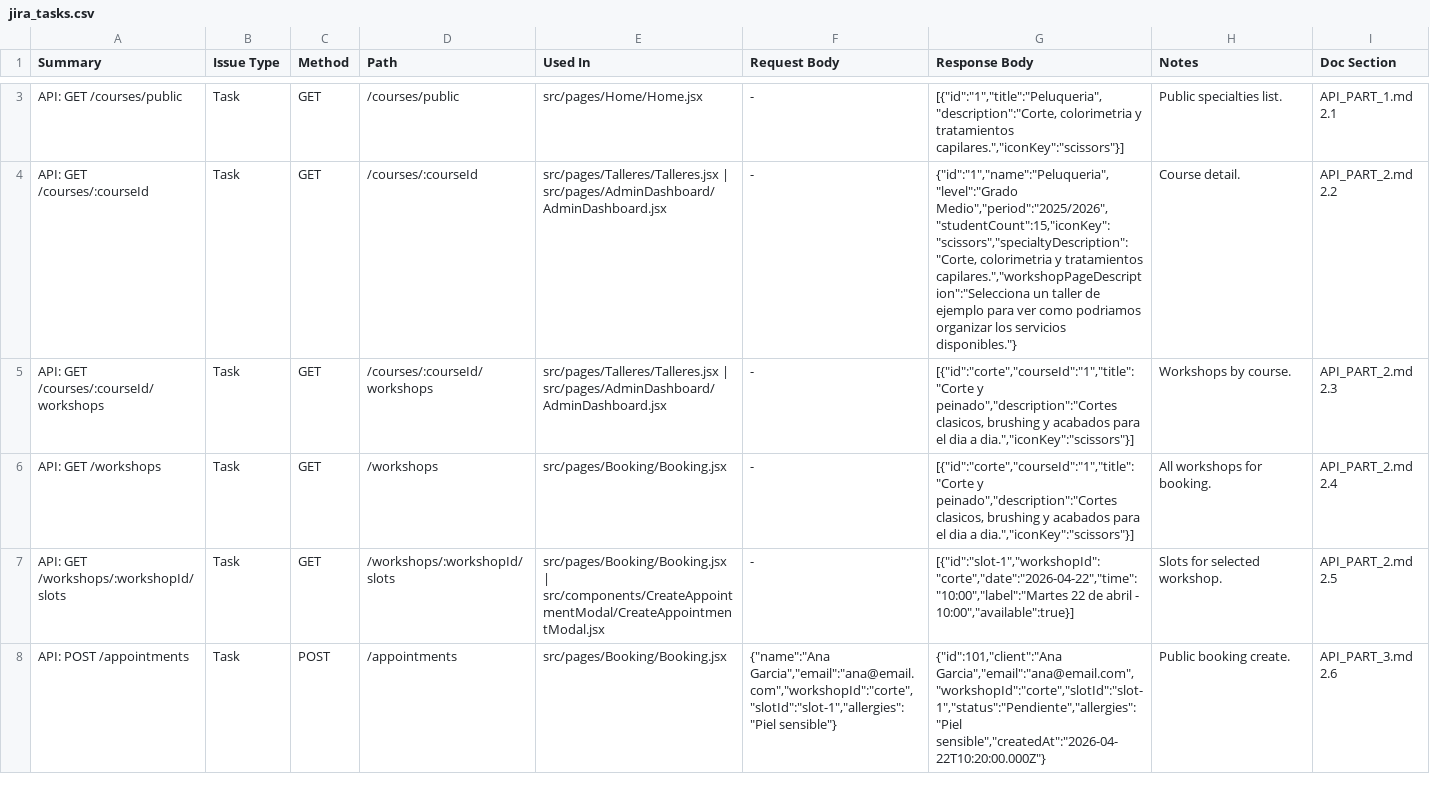
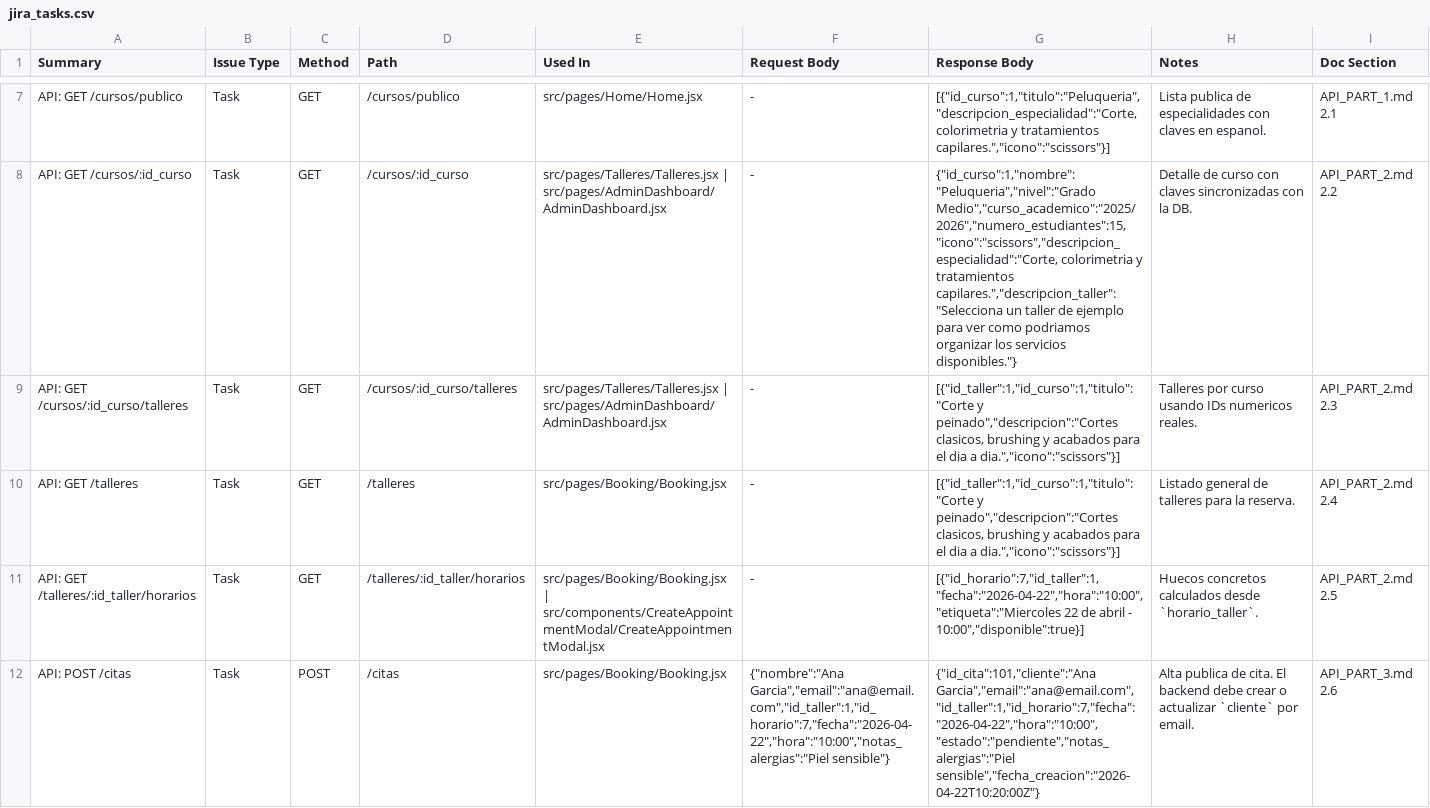
Before and after one commit to Valderrama20/gestor_citas_teis, a CSV file: frontend/jira_tasks.csv, drawn as a sheet; only a part is shown, gaps mark what is left out; addresses are those after the commit; the diff covers the shown part only; the diff names each change by its address in the sheet, - before the commit and + after, or states it on an @@ line.

```diff
--- a/frontend/jira_tasks.csv
+++ b/frontend/jira_tasks.csv
-A7 (Summary): API: GET /courses/public
+A7 (Summary): API: GET /cursos/publico
-D7 (Path): /courses/public
+D7 (Path): /cursos/publico
-G7 (Response Body): [{"id":"1","title":"Peluqueria","description":"Corte, colorimetria y tratamientos capilares.","iconKey":"scissors"}]
+G7 (Response Body): [{"id_curso":1,"titulo":"Peluqueria","descripcion_especialidad":"Corte, colorimetria y tratamientos capilares.","icono":"scissors"}]
-H7 (Notes): Public specialties list.
+H7 (Notes): Lista publica de especialidades con claves en espanol.
-A8 (Summary): API: GET /courses/:courseId
+A8 (Summary): API: GET /cursos/:id_curso
-D8 (Path): /courses/:courseId
+D8 (Path): /cursos/:id_curso
-G8 (Response Body): {"id":"1","name":"Peluqueria","level":"Grado Medio","period":"2025/2026","studentCount":15,"iconKey":"scissors","specialtyDescription":"Corte, colorimetria y tratamientos capilares.","workshopPageDescription":"Selecciona un taller…
+G8 (Response Body): {"id_curso":1,"nombre":"Peluqueria","nivel":"Grado Medio","curso_academico":"2025/2026","numero_estudiantes":15,"icono":"scissors","descripcion_especialidad":"Corte, colorimetria y tratamientos capilares.","descripcion_taller":"Selecciona un taller…
-H8 (Notes): Course detail.
+H8 (Notes): Detalle de curso con claves sincronizadas con la DB.
-A9 (Summary): API: GET /courses/:courseId/workshops
+A9 (Summary): API: GET /cursos/:id_curso/talleres
-D9 (Path): /courses/:courseId/workshops
+D9 (Path): /cursos/:id_curso/talleres
-G9:G10 (Response Body): [{"id":"corte","courseId":"1","title":"Corte y peinado","description":"Cortes clasicos, brushing y acabados para el dia a dia.","iconKey":"scissors"}]
+G9:G10 (Response Body): [{"id_taller":1,"id_curso":1,"titulo":"Corte y peinado","descripcion":"Cortes clasicos, brushing y acabados para el dia a dia.","icono":"scissors"}]
-H9 (Notes): Workshops by course.
+H9 (Notes): Talleres por curso usando IDs numericos reales.
-A10 (Summary): API: GET /workshops
+A10 (Summary): API: GET /talleres
-D10 (Path): /workshops
+D10 (Path): /talleres
-H10 (Notes): All workshops for booking.
+H10 (Notes): Listado general de talleres para la reserva.
-A11 (Summary): API: GET /workshops/:workshopId/slots
+A11 (Summary): API: GET /talleres/:id_taller/horarios
-D11 (Path): /workshops/:workshopId/slots
+D11 (Path): /talleres/:id_taller/horarios
-G11 (Response Body): [{"id":"slot-1","workshopId":"corte","date":"2026-04-22","time":"10:00","label":"Martes 22 de abril - 10:00","available":true}]
+G11 (Response Body): [{"id_horario":7,"id_taller":1,"fecha":"2026-04-22","hora":"10:00","etiqueta":"Miercoles 22 de abril - 10:00","disponible":true}]
-H11 (Notes): Slots for selected workshop.
+H11 (Notes): Huecos concretos calculados desde `horario_taller`.
-A12 (Summary): API: POST /appointments
+A12 (Summary): API: POST /citas
-D12 (Path): /appointments
+D12 (Path): /citas
-F12 (Request Body): {"name":"Ana Garcia","email":"ana@email.com","workshopId":"corte","slotId":"slot-1","allergies":"Piel sensible"}
+F12 (Request Body): {"nombre":"Ana Garcia","email":"ana@email.com","id_taller":1,"id_horario":7,"fecha":"2026-04-22","hora":"10:00","notas_alergias":"Piel sensible"}
-G12 (Response Body): {"id":101,"client":"Ana Garcia","email":"ana@email.com","workshopId":"corte","slotId":"slot-1","status":"Pendiente","allergies":"Piel sensible","createdAt":"2026-04-22T10:20:00.000Z"}
+G12 (Response Body): {"id_cita":101,"cliente":"Ana Garcia","email":"ana@email.com","id_taller":1,"id_horario":7,"fecha":"2026-04-22","hora":"10:00","estado":"pendiente","notas_alergias":"Piel sensible","fecha_creacion":"2026-04-22T10:20:00Z"}
-H12 (Notes): Public booking create.
+H12 (Notes): Alta publica de cita. El backend debe crear o actualizar `cliente` por email.
```
Also changed, not shown: 4 added rows, 1 removed row and 30 edited cells elsewhere in this file, 3 other files.
